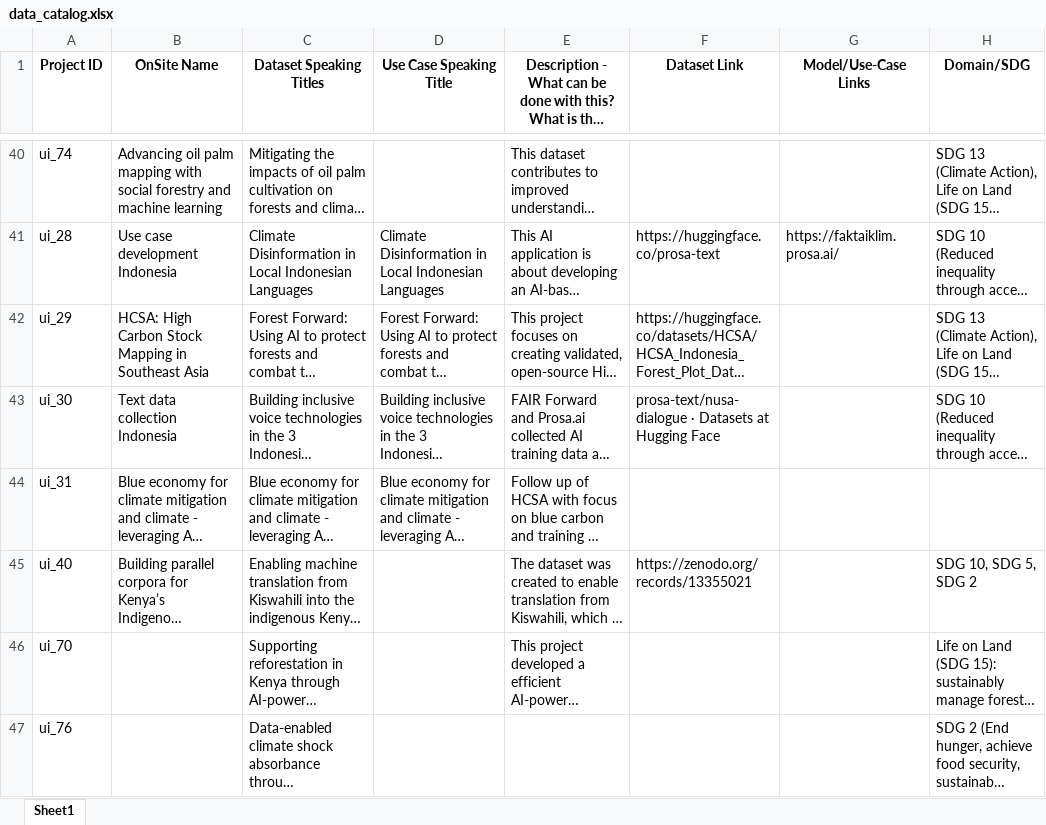
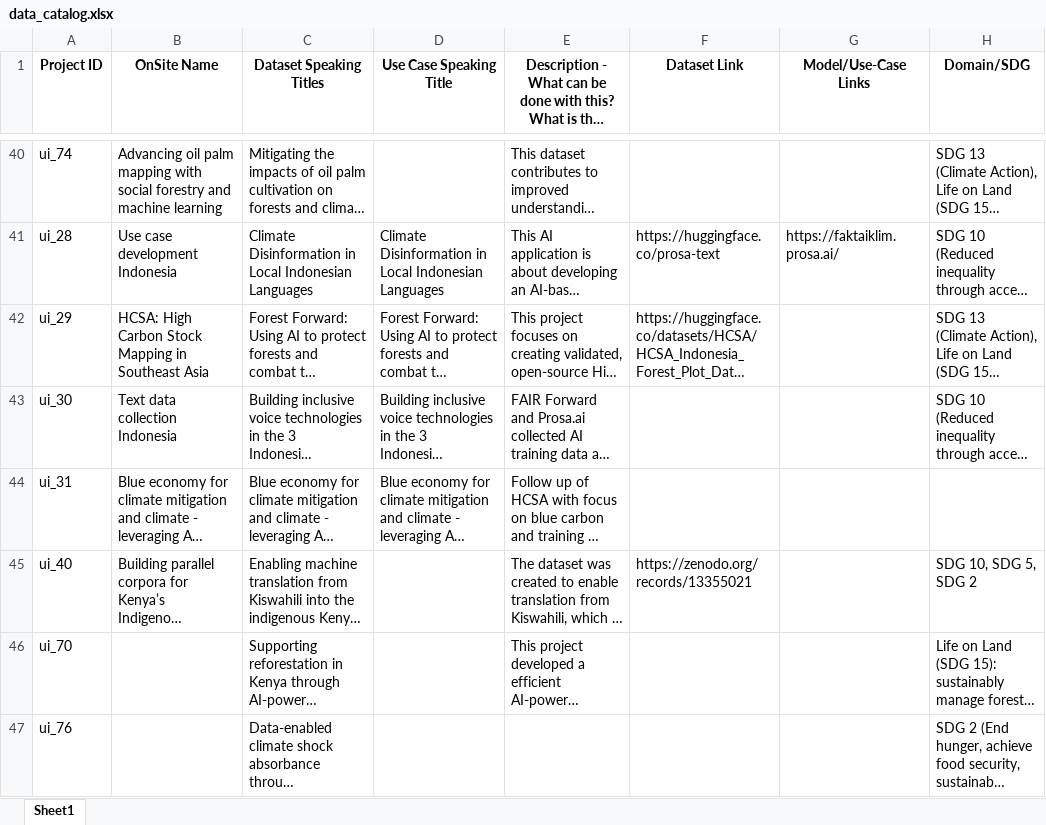
Before and after one commit to Fair-Forward/datasets, an Excel workbook: docs/data_catalog.xlsx, sheet Sheet1, drawn as a sheet; only a part is shown, gaps mark what is left out; long unchanged cells end in …; values as stored, in another font and other column widths than the file's, no borders; the diff names each change by its address in the sheet, - before the commit and + after, or states it on an @@ line.

```diff
--- a/docs/data_catalog.xlsx (sheet Sheet1)
+++ b/docs/data_catalog.xlsx (sheet Sheet1)
-F43 (Dataset Link): prosa-text/nusa-dialogue · Datasets at Hugging Face
+F43 (Dataset Link): (empty)
```
Also changed, not shown: 3 other files.
